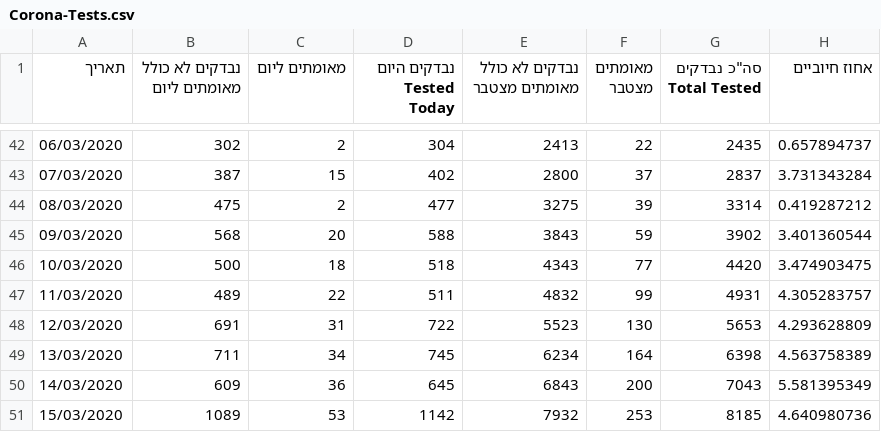
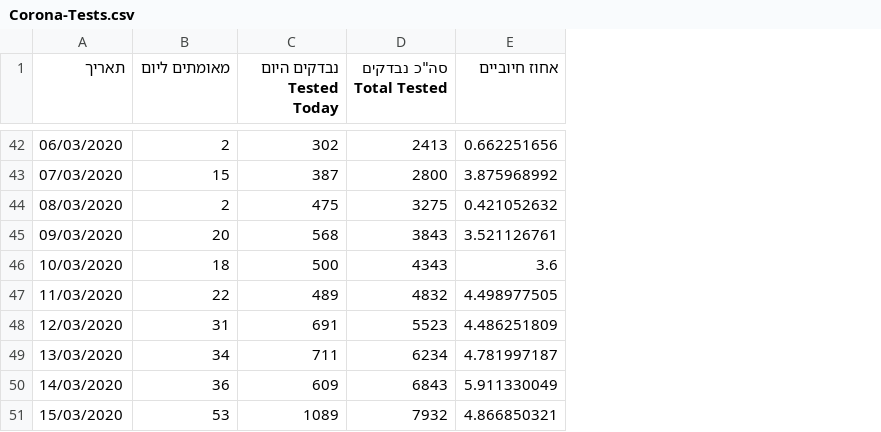
Before and after one commit to idandrd/israel-covid19-data, a CSV file: Corona-Tests.csv, drawn as a sheet; only a part is shown, gaps mark what is left out; removed rows and columns are numbered as before the commit, all else as after; the diff covers the shown part only; the diff names each change by its address in the sheet, - before the commit and + after, or states it on an @@ line.

```diff
--- a/Corona-Tests.csv
+++ b/Corona-Tests.csv
-column B (נבדקים לא כולל מאומתים ליום), rows 42-51: 302 | 387 | 475 | 568 | 500 | 489 | 691 | 711 | 609 | 1089
-column E (נבדקים לא כולל מאומתים מצטבר), rows 42-51: 2413 | 2800 | 3275 | 3843 | 4343 | 4832 | 5523 | 6234 | 6843 | 7932
-column F (מאומתים מצטבר), rows 42-51: 22 | 37 | 39 | 59 | 77 | 99 | 130 | 164 | 200 | 253
-C42 (נבדקים היום Tested Today): 304
+C42 (נבדקים היום Tested Today): 302
-D42 (סה"כ נבדקים Total Tested): 2435
+D42 (סה"כ נבדקים Total Tested): 2413
-E42 (אחוז חיוביים): 0.657894737
+E42 (אחוז חיוביים): 0.662251656
-C43 (נבדקים היום Tested Today): 402
+C43 (נבדקים היום Tested Today): 387
-D43 (סה"כ נבדקים Total Tested): 2837
+D43 (סה"כ נבדקים Total Tested): 2800
-E43 (אחוז חיוביים): 3.731343284
+E43 (אחוז חיוביים): 3.875968992
-C44 (נבדקים היום Tested Today): 477
+C44 (נבדקים היום Tested Today): 475
-D44 (סה"כ נבדקים Total Tested): 3314
+D44 (סה"כ נבדקים Total Tested): 3275
-E44 (אחוז חיוביים): 0.419287212
+E44 (אחוז חיוביים): 0.421052632
-C45 (נבדקים היום Tested Today): 588
+C45 (נבדקים היום Tested Today): 568
-D45 (סה"כ נבדקים Total Tested): 3902
+D45 (סה"כ נבדקים Total Tested): 3843
-E45 (אחוז חיוביים): 3.401360544
+E45 (אחוז חיוביים): 3.521126761
-C46 (נבדקים היום Tested Today): 518
+C46 (נבדקים היום Tested Today): 500
-D46 (סה"כ נבדקים Total Tested): 4420
+D46 (סה"כ נבדקים Total Tested): 4343
-E46 (אחוז חיוביים): 3.474903475
+E46 (אחוז חיוביים): 3.6
-C47 (נבדקים היום Tested Today): 511
+C47 (נבדקים היום Tested Today): 489
-D47 (סה"כ נבדקים Total Tested): 4931
+D47 (סה"כ נבדקים Total Tested): 4832
-E47 (אחוז חיוביים): 4.305283757
+E47 (אחוז חיוביים): 4.498977505
-C48 (נבדקים היום Tested Today): 722
+C48 (נבדקים היום Tested Today): 691
-D48 (סה"כ נבדקים Total Tested): 5653
+D48 (סה"כ נבדקים Total Tested): 5523
-E48 (אחוז חיוביים): 4.293628809
+E48 (אחוז חיוביים): 4.486251809
-C49 (נבדקים היום Tested Today): 745
+C49 (נבדקים היום Tested Today): 711
-D49 (סה"כ נבדקים Total Tested): 6398
+D49 (סה"כ נבדקים Total Tested): 6234
-E49 (אחוז חיוביים): 4.563758389
+E49 (אחוז חיוביים): 4.781997187
-C50 (נבדקים היום Tested Today): 645
+C50 (נבדקים היום Tested Today): 609
-D50 (סה"כ נבדקים Total Tested): 7043
+D50 (סה"כ נבדקים Total Tested): 6843
-E50 (אחוז חיוביים): 5.581395349
+E50 (אחוז חיוביים): 5.911330049
-C51 (נבדקים היום Tested Today): 1142
+C51 (נבדקים היום Tested Today): 1089
-D51 (סה"כ נבדקים Total Tested): 8185
+D51 (סה"כ נבדקים Total Tested): 7932
-E51 (אחוז חיוביים): 4.640980736
+E51 (אחוז חיוביים): 4.866850321
```
Also changed, not shown: 1 added row and 65 edited cells elsewhere in this file, Corona-Tests Percent.csv.
